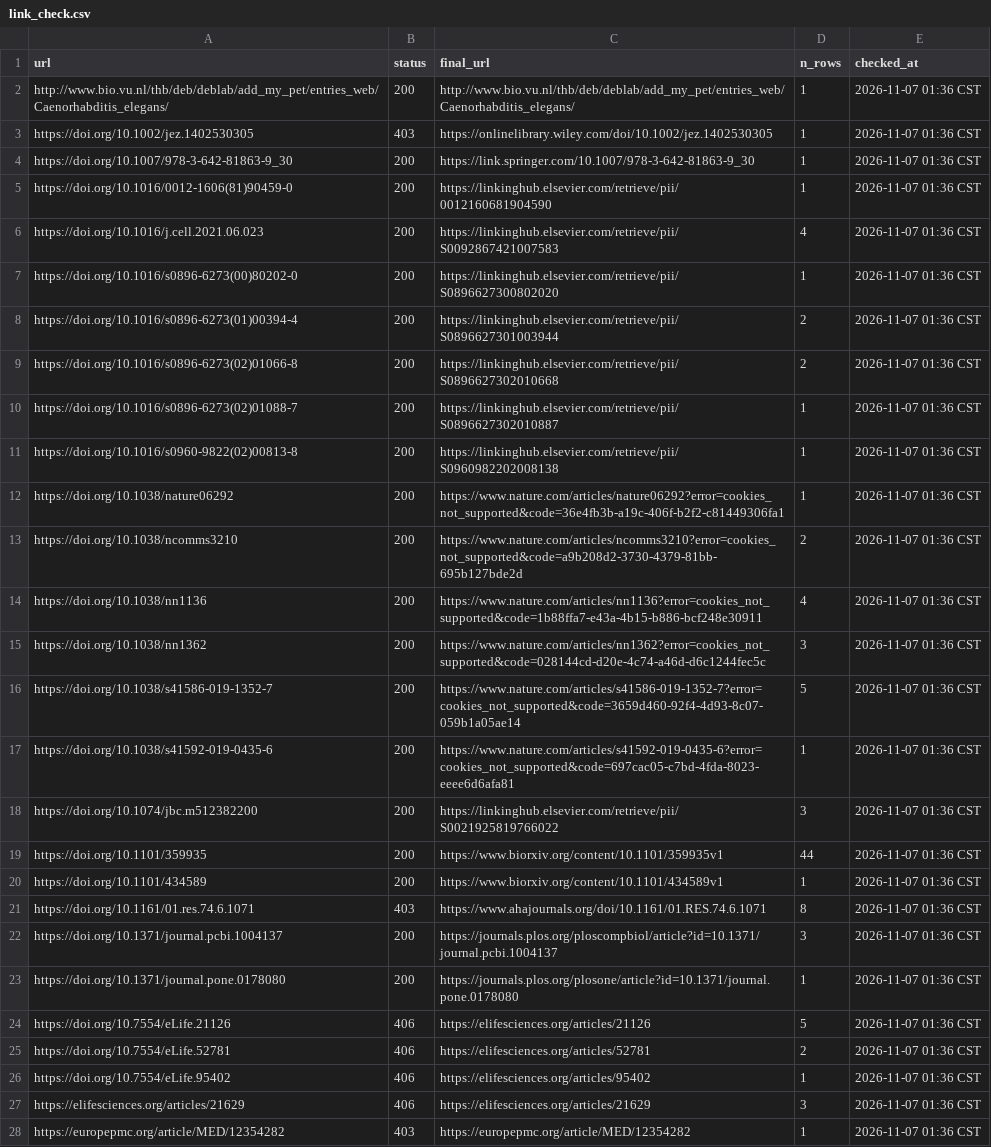
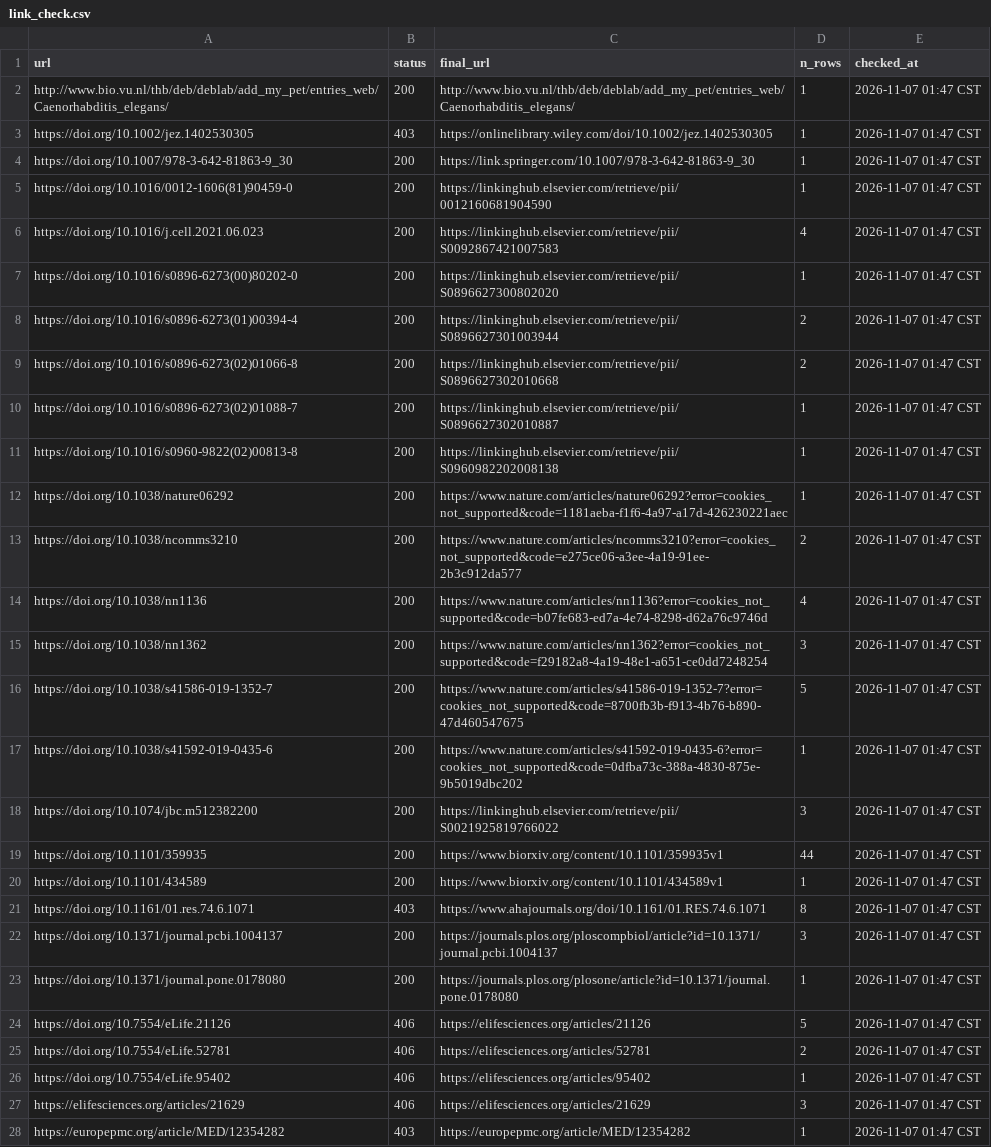
Before and after one commit to bengreff/fly-emulation, a CSV file: data/worm/catalog/link_check.csv, drawn as a sheet; only a part is shown; the diff covers the shown part only; the diff names each change by its address in the sheet, - before the commit and + after, or states it on an @@ line.

```diff
--- a/data/worm/catalog/link_check.csv
+++ b/data/worm/catalog/link_check.csv
-E2:E28 (checked_at): 2026-11-07 01:36 CST
+E2:E28 (checked_at): 2026-11-07 01:47 CST
-C12 (final_url): https://www.nature.com/articles/nature06292?error=cookies_not_supported&code=36e4fb3b-a19c-406f-b2f2-c81449306fa1
+C12 (final_url): https://www.nature.com/articles/nature06292?error=cookies_not_supported&code=1181aeba-f1f6-4a97-a17d-426230221aec
-C13 (final_url): https://www.nature.com/articles/ncomms3210?error=cookies_not_supported&code=a9b208d2-3730-4379-81bb-695b127bde2d
+C13 (final_url): https://www.nature.com/articles/ncomms3210?error=cookies_not_supported&code=e275ce06-a3ee-4a19-91ee-2b3c912da577
-C14 (final_url): https://www.nature.com/articles/nn1136?error=cookies_not_supported&code=1b88ffa7-e43a-4b15-b886-bcf248e30911
+C14 (final_url): https://www.nature.com/articles/nn1136?error=cookies_not_supported&code=b07fe683-ed7a-4e74-8298-d62a76c9746d
-C15 (final_url): https://www.nature.com/articles/nn1362?error=cookies_not_supported&code=028144cd-d20e-4c74-a46d-d6c1244fec5c
+C15 (final_url): https://www.nature.com/articles/nn1362?error=cookies_not_supported&code=f29182a8-4a19-48e1-a651-ce0dd7248254
-C16 (final_url): https://www.nature.com/articles/s41586-019-1352-7?error=cookies_not_supported&code=3659d460-92f4-4d93-8c07-059b1a05ae14
+C16 (final_url): https://www.nature.com/articles/s41586-019-1352-7?error=cookies_not_supported&code=8700fb3b-f913-4b76-b890-47d460547675
-C17 (final_url): https://www.nature.com/articles/s41592-019-0435-6?error=cookies_not_supported&code=697cac05-c7bd-4fda-8023-eeee6d6afa81
+C17 (final_url): https://www.nature.com/articles/s41592-019-0435-6?error=cookies_not_supported&code=0dfba73c-388a-4830-875e-9b5019dbc202
```
Also changed, not shown: 1 added row and 139 edited cells elsewhere in this file, data/worm/catalog/audit_notes.csv, 8 other files.
